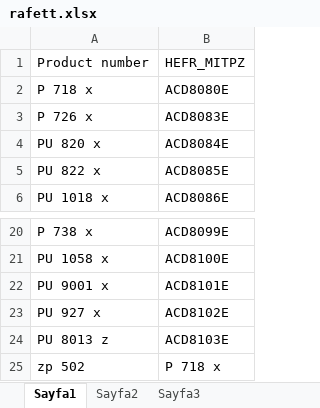
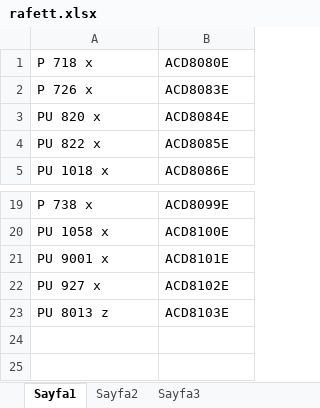
Before and after one commit to r4f3t/crossREF, an Excel workbook: rafett.xlsx, sheet Sayfa1, drawn as a sheet; only a part is shown, gaps mark what is left out; values as stored, in another font and other column widths than the file's, no borders; the diff names each change by its address in the sheet, - before the commit and + after, or states it on an @@ line.

```diff
--- a/rafett.xlsx (sheet Sayfa1)
+++ b/rafett.xlsx (sheet Sayfa1)
-row 1: Product number | HEFR_MITPZ
-row 25: zp 502 | P 718 x
```
Also changed, not shown: rafett - Kopya.xlsx, 7 other files.
